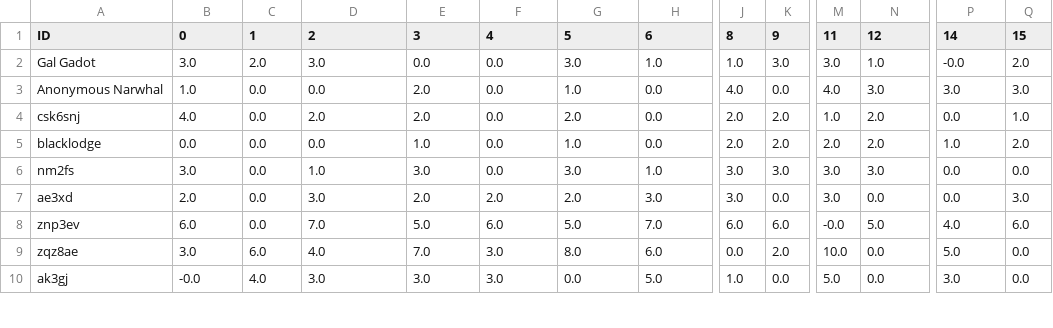
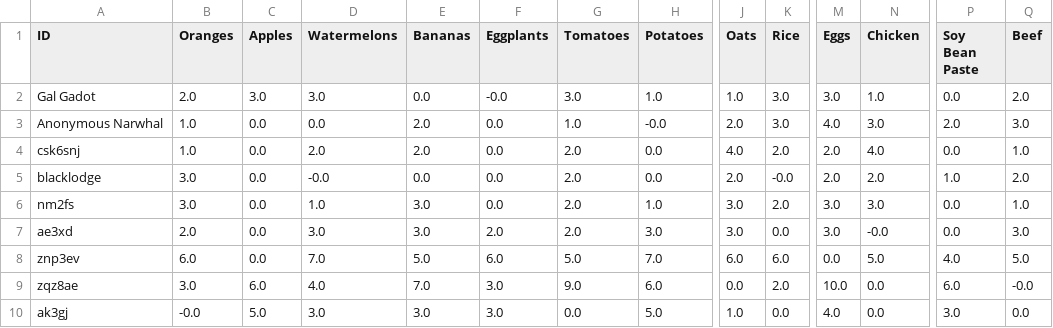
Before and after one commit to HAI-lab-UVA/AI4G, a CSV file: decision/Data/allocation_day 3.csv, drawn as a sheet; only a part is shown, gaps mark what is left out; the diff covers the shown part only; the diff names each change by its address in the sheet, - before the commit and + after, or states it on an @@ line.

```diff
--- a/decision/Data/allocation_day 3.csv
+++ b/decision/Data/allocation_day 3.csv
-B1: 0
+B1: Oranges
-C1: 1
+C1: Apples
-D1: 2
+D1: Watermelons
-E1: 3
+E1: Bananas
-F1: 4
+F1: Eggplants
-G1: 5
+G1: Tomatoes
-H1: 6
+H1: Potatoes
-J1: 8
+J1: Oats
-K1: 9
+K1: Rice
-M1: 11
+M1: Eggs
-N1: 12
+N1: Chicken
-P1: 14
+P1: Soy Bean Paste
-Q1: 15
+Q1: Beef
-B2 (Oranges): 3.0
+B2 (Oranges): 2.0
-C2 (Apples): 2.0
+C2 (Apples): 3.0
-F2 (Eggplants): 0.0
+F2 (Eggplants): -0.0
-P2 (Soy Bean Paste): -0.0
+P2 (Soy Bean Paste): 0.0
-H3 (Potatoes): 0.0
+H3 (Potatoes): -0.0
-J3 (Oats): 4.0
+J3 (Oats): 2.0
-K3 (Rice): 0.0
+K3 (Rice): 3.0
-P3 (Soy Bean Paste): 3.0
+P3 (Soy Bean Paste): 2.0
-B4 (Oranges): 4.0
+B4 (Oranges): 1.0
-J4 (Oats): 2.0
+J4 (Oats): 4.0
-M4 (Eggs): 1.0
+M4 (Eggs): 2.0
-N4 (Chicken): 2.0
+N4 (Chicken): 4.0
-B5 (Oranges): 0.0
+B5 (Oranges): 3.0
-D5 (Watermelons): 0.0
+D5 (Watermelons): -0.0
-E5 (Bananas): 1.0
+E5 (Bananas): 0.0
-G5 (Tomatoes): 1.0
+G5 (Tomatoes): 2.0
-K5 (Rice): 2.0
+K5 (Rice): -0.0
-G6 (Tomatoes): 3.0
+G6 (Tomatoes): 2.0
-K6 (Rice): 3.0
+K6 (Rice): 2.0
-Q6 (Beef): 0.0
+Q6 (Beef): 1.0
-E7 (Bananas): 2.0
+E7 (Bananas): 3.0
-N7 (Chicken): 0.0
+N7 (Chicken): -0.0
-M8 (Eggs): -0.0
+M8 (Eggs): 0.0
-Q8 (Beef): 6.0
+Q8 (Beef): 5.0
-G9 (Tomatoes): 8.0
+G9 (Tomatoes): 9.0
-P9 (Soy Bean Paste): 5.0
+P9 (Soy Bean Paste): 6.0
-Q9 (Beef): 0.0
+Q9 (Beef): -0.0
-C10 (Apples): 4.0
+C10 (Apples): 5.0
-M10 (Eggs): 5.0
+M10 (Eggs): 4.0
```
Also changed, not shown: 15 edited cells elsewhere in this file, decision/Data/allocation_day 1.csv, decision/Data/allocation_day 14.csv, 13 other files.
